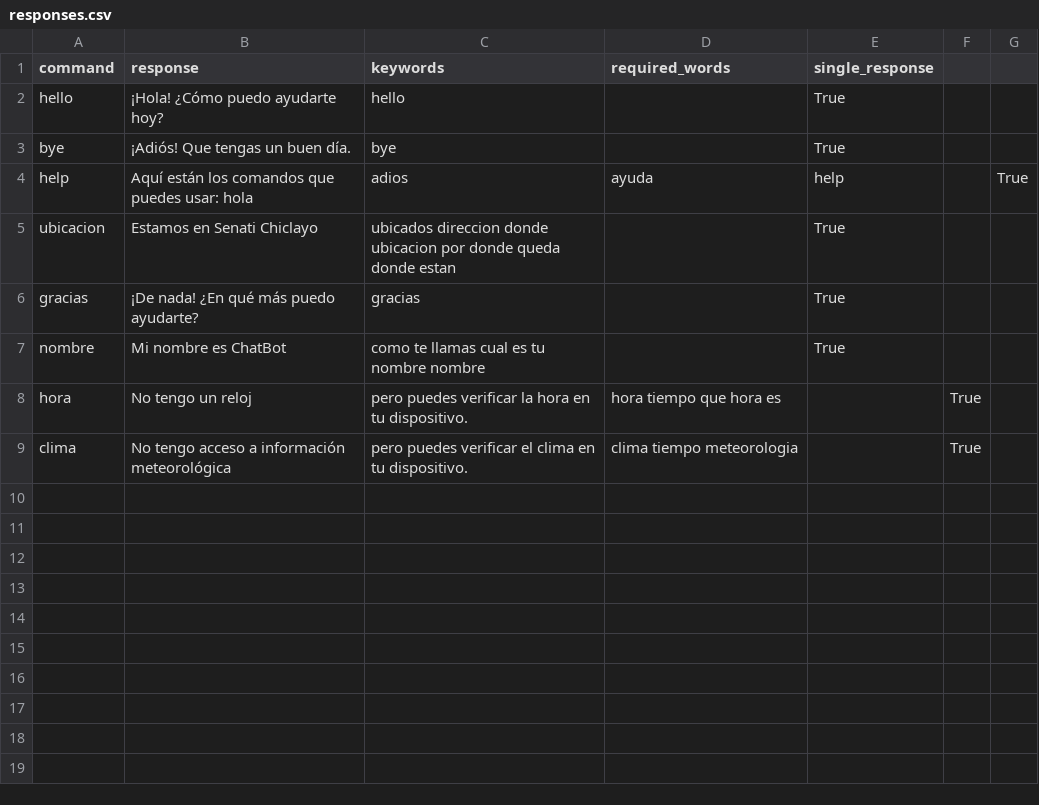
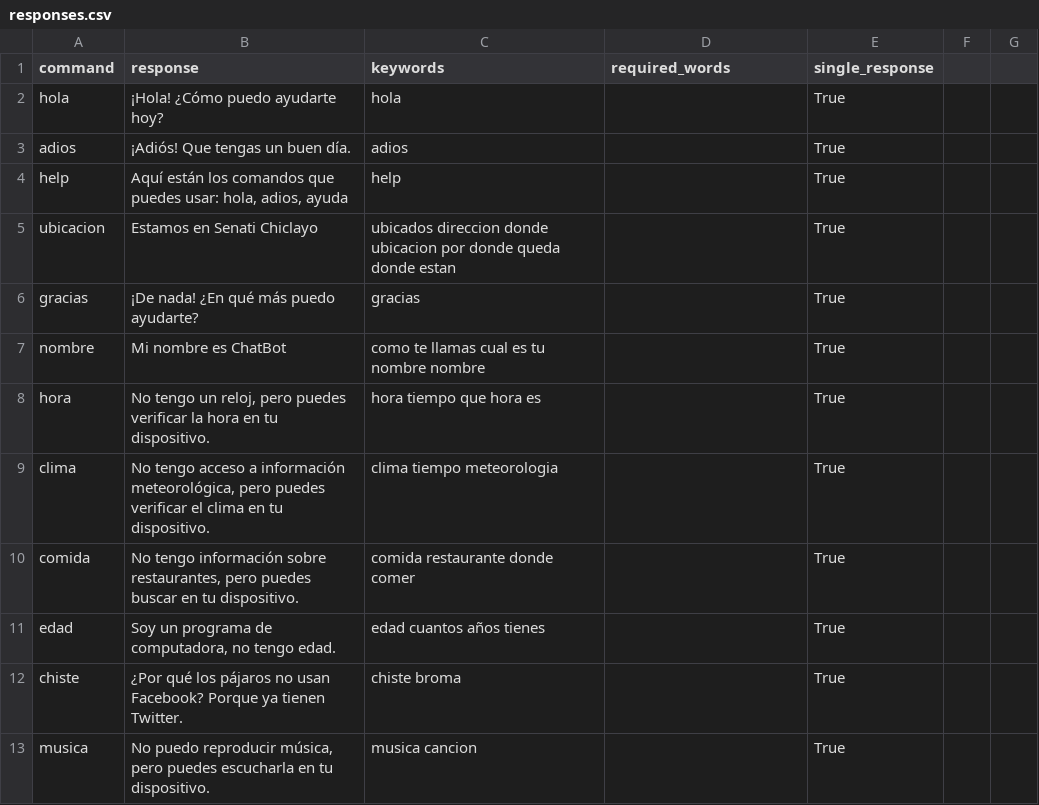
Before and after one commit to JulianB0315/chat_bot_practice, a CSV file: chatbot-project-1/src/bot/responses.csv, drawn as a sheet; the diff names each change by its address in the sheet, - before the commit and + after, or states it on an @@ line.

Commit message:
Update responses.csv

```diff
--- a/chatbot-project-1/src/bot/responses.csv
+++ b/chatbot-project-1/src/bot/responses.csv
-A2 (command): hello
+A2 (command): hola
-C2 (keywords): hello
+C2 (keywords): hola
-A3 (command): bye
+A3 (command): adios
-C3 (keywords): bye
+C3 (keywords): adios
-B4 (response): …puedes usar: hola
+B4 (response): …puedes usar: hola, adios, ayuda
-C4 (keywords): adios
+C4 (keywords): help
-D4 (required_words): ayuda
+D4 (required_words): (empty)
-E4 (single_response): help
+E4 (single_response): True
-G4: True
+G4: (empty)
-B8 (response): No tengo un reloj
+B8 (response): No tengo un reloj, pero puedes verificar la hora en tu dispositivo.
-C8 (keywords): pero puedes verificar la hora en tu dispositivo.
+C8 (keywords): hora tiempo que hora es
-D8 (required_words): hora tiempo que hora es
+D8 (required_words): (empty)
-E8:E9 (single_response): (empty)
+E8:E9 (single_response): True
-F8:F9: True
+F8:F9: (empty)
-B9 (response): …a información meteorológica
+B9 (response): …a información meteorológica, pero puedes verificar el clima en tu dispositivo.
-C9 (keywords): pero puedes verificar el clima en tu dispositivo.
+C9 (keywords): clima tiempo meteorologia
-D9 (required_words): clima tiempo meteorologia
+D9 (required_words): (empty)
+row 10: comida | No tengo información sobre restaurantes, pero puedes buscar en tu dispositivo. | comida restaurante donde comer |  | True
+row 11: edad | Soy un programa de computadora, no tengo edad. | edad cuantos años tienes |  | True
+row 12: chiste | ¿Por qué los pájaros no usan Facebook? Porque ya tienen Twitter. | chiste broma |  | True
+row 13: musica | No puedo reproducir música, pero puedes escucharla en tu dispositivo. | musica cancion |  | True
```
